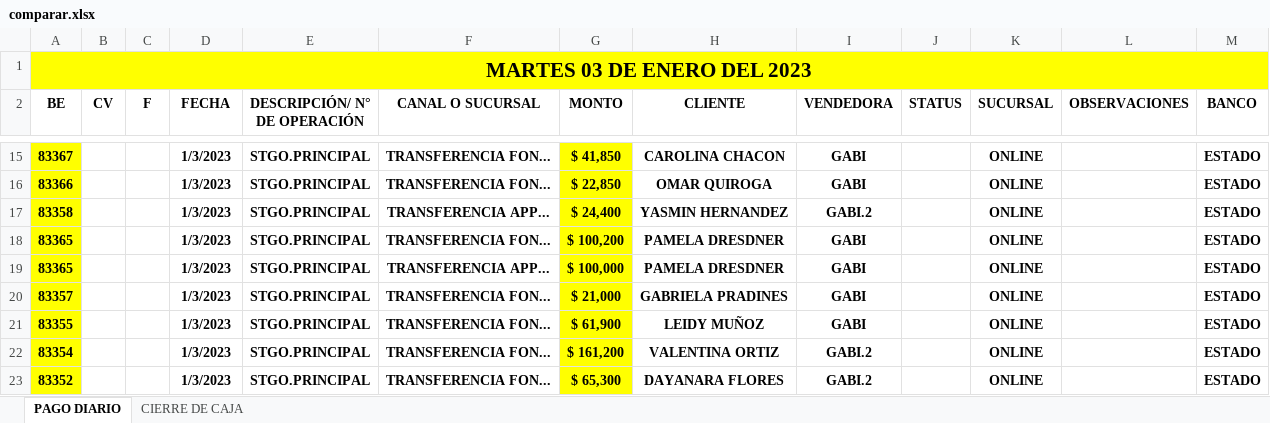
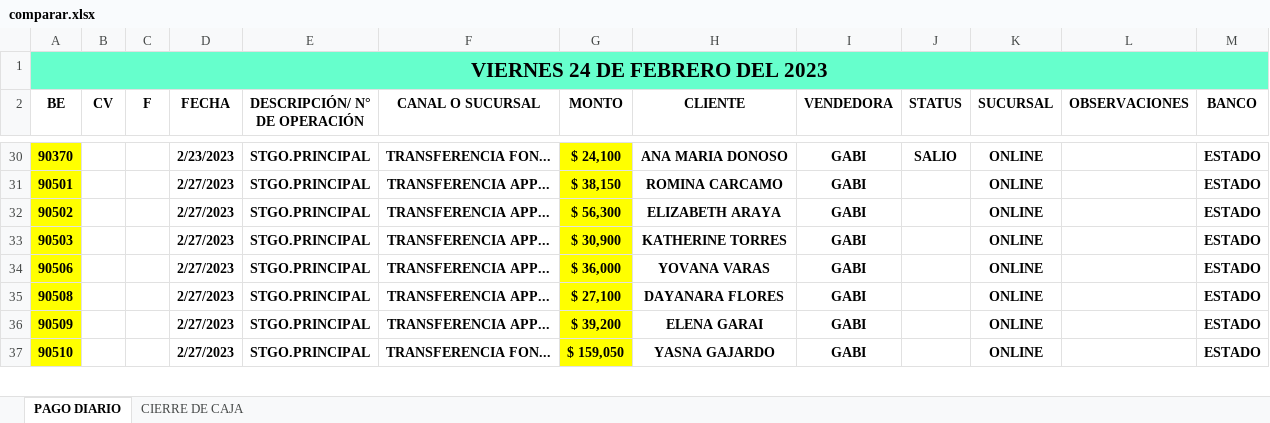
Before and after one commit to clissmancamacho/excel-compare, an Excel workbook: comparar.xlsx, sheet PAGO DIARIO, drawn as a sheet; only a part is shown, gaps mark what is left out; values as stored, in another font and other column widths than the file's, no borders; conditional formats not drawn; removed rows and columns are numbered as before the commit, all else as after; the diff covers the shown part only; the diff names each change by its address in the sheet, - before the commit and + after, or states it on an @@ line.

```diff
--- a/comparar.xlsx (sheet PAGO DIARIO)
+++ b/comparar.xlsx (sheet PAGO DIARIO)
-A1 (BE): MARTES 03 DE ENERO DEL 2023
+A1 (BE): VIERNES 24 DE FEBRERO DEL 2023
-A1:M1 fill: #FFFF00
+A1:M1 fill: #66FFCC
-A30 (BE): 83367
+A30 (BE): 90370
-D30 (FECHA): 1/3/2023
+D30 (FECHA): 2/23/2023
-G30 (MONTO): $ 41,850
+G30 (MONTO): $ 24,100
-H30 (CLIENTE): CAROLINA CHACON
+H30 (CLIENTE): ANA MARIA DONOSO
-J30 (STATUS): (empty)
+J30 (STATUS): SALIO
-A31 (BE): 83366
+A31 (BE): 90501
-D31:D33 (FECHA): 1/3/2023
+D31:D33 (FECHA): 2/27/2023
-F31 (CANAL O SUCURSAL): TRANSFERENCIA FON...
+F31 (CANAL O SUCURSAL): TRANSFERENCIA APP...
-G31 (MONTO): $ 22,850
+G31 (MONTO): $ 38,150
-H31 (CLIENTE): OMAR QUIROGA
+H31 (CLIENTE): ROMINA CARCAMO
-A32 (BE): 83358
+A32 (BE): 90502
-G32 (MONTO): $ 24,400
+G32 (MONTO): $ 56,300
-H32 (CLIENTE): YASMIN HERNANDEZ
+H32 (CLIENTE): ELIZABETH ARAYA
-I32 (VENDEDORA): GABI.2
+I32 (VENDEDORA): GABI
-A33 (BE): 83365
+A33 (BE): 90503
-F33 (CANAL O SUCURSAL): TRANSFERENCIA FON...
+F33 (CANAL O SUCURSAL): TRANSFERENCIA APP...
-G33 (MONTO): $ 100,200
+G33 (MONTO): $ 30,900
-H33 (CLIENTE): PAMELA DRESDNER
+H33 (CLIENTE): KATHERINE TORRES
+row 34: 90506 |  |  | 2/27/2023 | STGO.PRINCIPAL | TRANSFERENCIA APP... | $ 36,000 | YOVANA VARAS | GABI |  | ONLINE |  | ESTADO
-A35 (BE): 83365
+A35 (BE): 90508
-D35:D37 (FECHA): 1/3/2023
+D35:D37 (FECHA): 2/27/2023
-G35 (MONTO): $ 100,000
+G35 (MONTO): $ 27,100
-H35 (CLIENTE): PAMELA DRESDNER
+H35 (CLIENTE): DAYANARA FLORES
-A36 (BE): 83357
+A36 (BE): 90509
-F36 (CANAL O SUCURSAL): TRANSFERENCIA FON...
+F36 (CANAL O SUCURSAL): TRANSFERENCIA APP...
-G36 (MONTO): $ 21,000
+G36 (MONTO): $ 39,200
-H36 (CLIENTE): GABRIELA PRADINES
+H36 (CLIENTE): ELENA GARAI
-A37 (BE): 83355
+A37 (BE): 90510
-G37 (MONTO): $ 61,900
+G37 (MONTO): $ 159,050
-H37 (CLIENTE): LEIDY MUÑOZ
+H37 (CLIENTE): YASNA GAJARDO
-row 22: 83354 |  |  | 1/3/2023 | STGO.PRINCIPAL | TRANSFERENCIA FON... | $ 161,200 | VALENTINA ORTIZ | GABI.2 |  | ONLINE |  | ESTADO
-row 23: 83352 |  |  | 1/3/2023 | STGO.PRINCIPAL | TRANSFERENCIA FON... | $ 65,300 | DAYANARA FLORES | GABI.2 |  | ONLINE |  | ESTADO
```
Also changed, not shown: 21 added rows, 6 removed rows, 70 edited cells and cell formats elsewhere in this sheet, sheet CIERRE DE CAJA, 4 other files.
